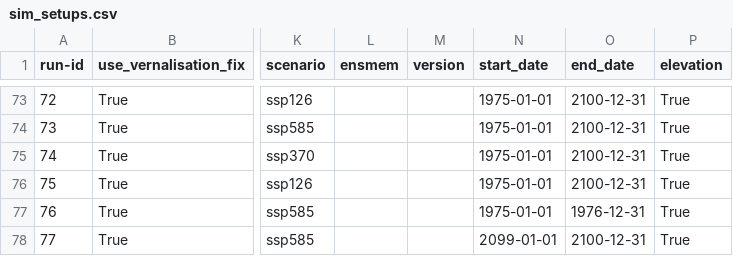
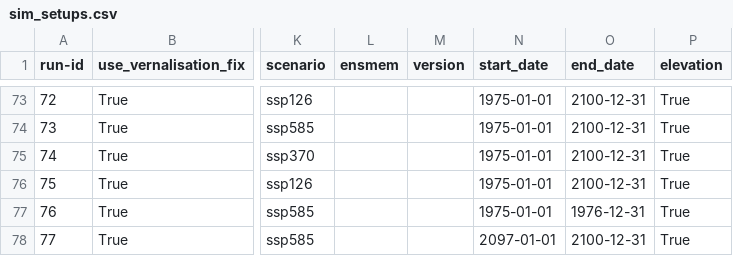
Before and after one commit to zalf-rpm/Safe-H2O-Farm, a CSV file: sim_setups.csv, drawn as a sheet; only a part is shown, gaps mark what is left out; the diff names each change by its address in the sheet, - before the commit and + after, or states it on an @@ line.

Commit message:
test

```diff
--- a/sim_setups.csv
+++ b/sim_setups.csv
-N78 (start_date): 2099-01-01
+N78 (start_date): 2097-01-01
```
